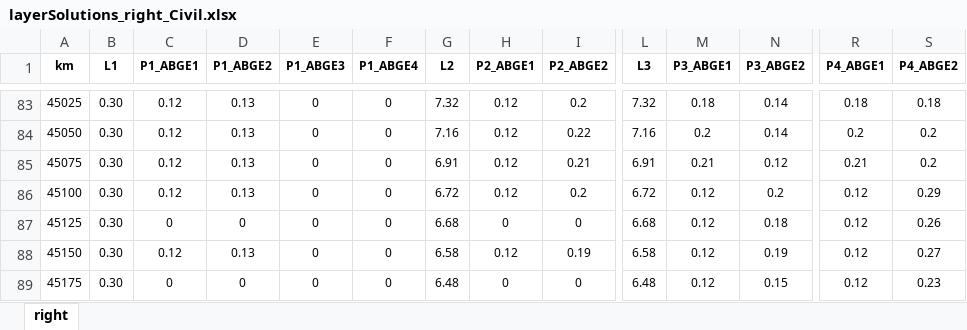
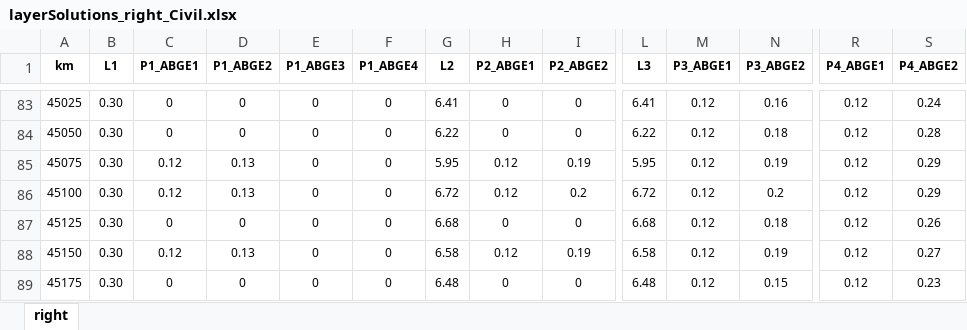
Before and after one commit to goncalogbastos/Pavement-Layers-Optimization-Model, an Excel workbook: src/layerSolutions_right_Civil.xlsx, sheet right, drawn as a sheet; only a part is shown, gaps mark what is left out; values as stored, in another font and other column widths than the file's, no borders; conditional formats not drawn; the diff covers the shown part only; the diff names each change by its address in the sheet, - before the commit and + after, or states it on an @@ line.

```diff
--- a/src/layerSolutions_right_Civil.xlsx (sheet right)
+++ b/src/layerSolutions_right_Civil.xlsx (sheet right)
-C83:C84 (P1_ABGE1): 0.12
+C83:C84 (P1_ABGE1): 0
-D83:D84 (P1_ABGE2): 0.13
+D83:D84 (P1_ABGE2): 0
-G83 (L2): 7.32
+G83 (L2): 6.41
-H83:H84 (P2_ABGE1): 0.12
+H83:H84 (P2_ABGE1): 0
-I83 (P2_ABGE2): 0.2
+I83 (P2_ABGE2): 0
-L83 (L3): 7.32
+L83 (L3): 6.41
-M83 (P3_ABGE1): 0.18
+M83 (P3_ABGE1): 0.12
-N83 (P3_ABGE2): 0.14
+N83 (P3_ABGE2): 0.16
-R83 (P4_ABGE1): 0.18
+R83 (P4_ABGE1): 0.12
-S83 (P4_ABGE2): 0.18
+S83 (P4_ABGE2): 0.24
-G84 (L2): 7.16
+G84 (L2): 6.22
-I84 (P2_ABGE2): 0.22
+I84 (P2_ABGE2): 0
-L84 (L3): 7.16
+L84 (L3): 6.22
-M84 (P3_ABGE1): 0.2
+M84 (P3_ABGE1): 0.12
-N84 (P3_ABGE2): 0.14
+N84 (P3_ABGE2): 0.18
-R84 (P4_ABGE1): 0.2
+R84 (P4_ABGE1): 0.12
-S84 (P4_ABGE2): 0.2
+S84 (P4_ABGE2): 0.28
-G85 (L2): 6.91
+G85 (L2): 5.95
-I85 (P2_ABGE2): 0.21
+I85 (P2_ABGE2): 0.19
-L85 (L3): 6.91
+L85 (L3): 5.95
-M85 (P3_ABGE1): 0.21
+M85 (P3_ABGE1): 0.12
-N85 (P3_ABGE2): 0.12
+N85 (P3_ABGE2): 0.19
-R85 (P4_ABGE1): 0.21
+R85 (P4_ABGE1): 0.12
-S85 (P4_ABGE2): 0.2
+S85 (P4_ABGE2): 0.29
```
Also changed, not shown: 26 edited cells elsewhere in this sheet, output/layerCoordinates_left.xlsx, output/layerCoordinates_right.xlsx, 7 other files.
